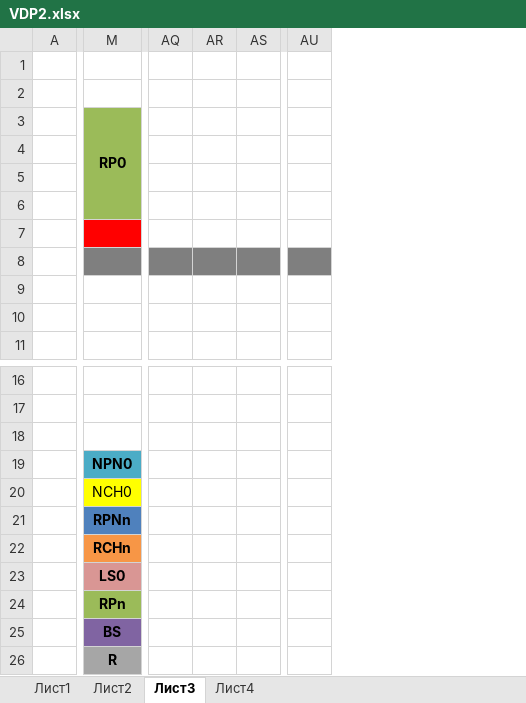
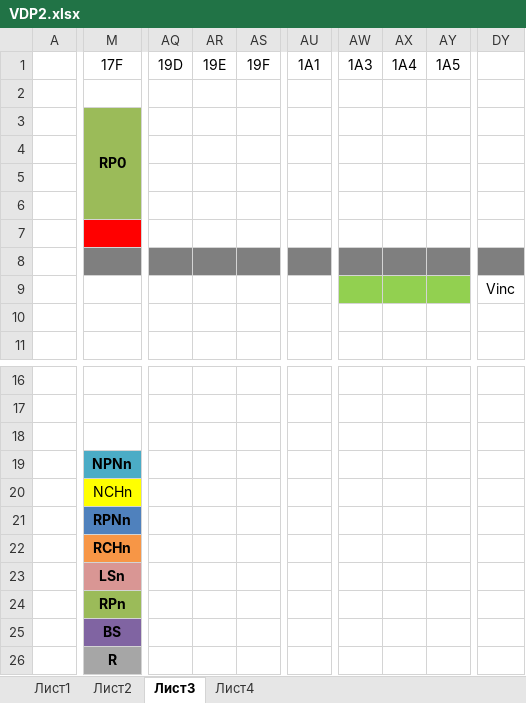
Before and after one commit to srg320/Saturn, an Excel workbook: VDP2/VDP2.xlsx, sheet Лист3, drawn as a sheet; only a part is shown, gaps mark what is left out; values as stored, in another font and other column widths than the file's, no borders; removed rows and columns are numbered as before the commit, all else as after; rows hold the shown columns only; the diff covers the shown part only; the diff names each change by its address in the sheet, - before the commit and + after, or states it on an @@ line.

```diff
--- a/VDP2/VDP2.xlsx (sheet Лист3)
+++ b/VDP2/VDP2.xlsx (sheet Лист3)
-column AQ, empty
-column AR, empty
-column AS, empty
+column AQ, row 1: 19D
+column AR, row 1: 19E
+column AS, row 1: 19F
-column AU, empty
+column AU, row 1: 1A1
+column AW, row 1: 1A3
+column AX, row 1: 1A4
+column AY, row 1: 1A5
+column DY, row 9: Vinc
-row 1: (empty)
+row 1:  | 17F | 19D | 19E | 19F | 1A1 | 1A3 | 1A4 | 1A5
-M19: NPN0
+M19: NPNn
-M20: NCH0
+M20: NCHn
-M23: LS0
+M23: LSn
```
Also changed, not shown: 7 added columns and 3 removed columns elsewhere in this sheet, 2 other files.
